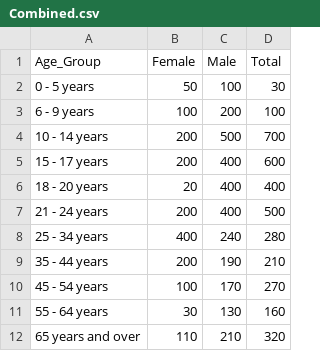
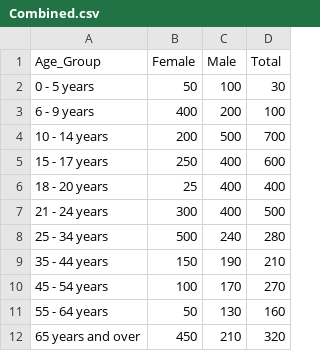
Before and after one commit to CalemBDoyle/creative-coding-labs-2, a CSV file: start lab03/data/Combined.csv, drawn as a sheet.

```diff
--- a/start lab03/data/Combined.csv
+++ b/start lab03/data/Combined.csv
@@ -2,11 +2,11 @@
 0 - 5 years,50,100,30
-6 - 9 years,100, 200,100
+6 - 9 years,400, 200,100
 10 - 14 years,200,500,700
-15 - 17 years,200,400,600
-18 - 20 years,20,400,400
-21 - 24 years,200,400,500
-25 - 34 years,400,240,280
-35 - 44 years,200,190,210
+15 - 17 years,250,400,600
+18 - 20 years,25,400,400
+21 - 24 years,300,400,500
+25 - 34 years,500,240,280
+35 - 44 years,150,190,210
 45 - 54 years,100,170,270
-55 - 64 years,30,130,160
-65 years and over,110,210,320
+55 - 64 years,50,130,160
+65 years and over,450,210,320
```
Also changed, not shown: 2 other files.
